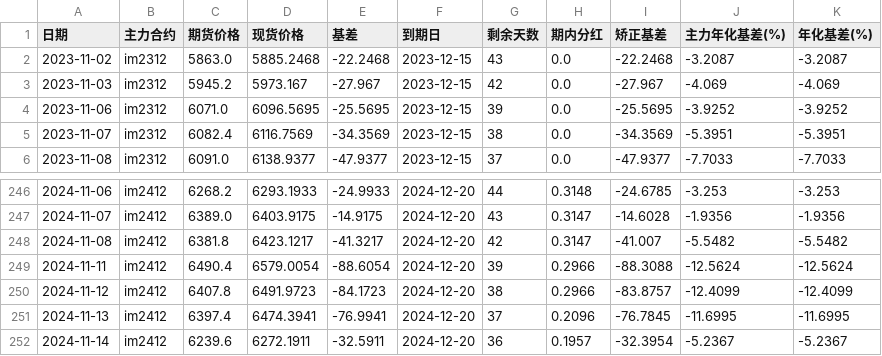
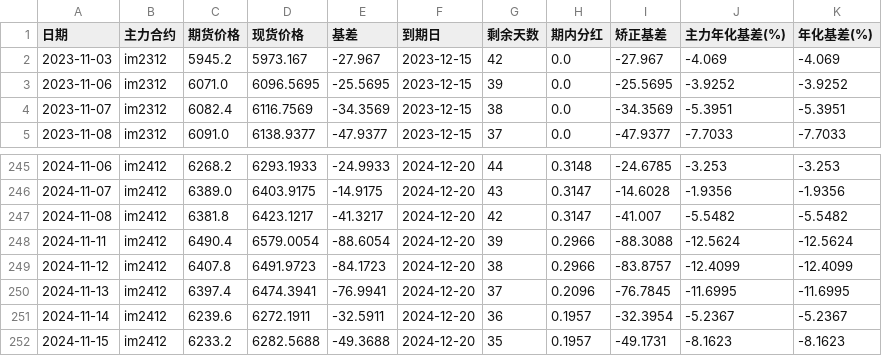
Before and after one commit to Euclid-Jie/quant_display, a CSV file: data/IM_data.csv, drawn as a sheet; only a part is shown, gaps mark what is left out; removed rows and columns are numbered as before the commit, all else as after; the diff names each change by its address in the sheet, - before the commit and + after, or states it on an @@ line.

```diff
--- a/data/IM_data.csv
+++ b/data/IM_data.csv
-row 2: 2023-11-02 | im2312 | 5863.0 | 5885.2468 | -22.2468 | 2023-12-15 | 43 | 0.0 | -22.2468 | -3.2087 | -3.2087
+row 252: 2024-11-15 | im2412 | 6233.2 | 6282.5688 | -49.3688 | 2024-12-20 | 35 | 0.1957 | -49.1731 | -8.1623 | -8.1623
```
Also changed, not shown: data/IC_data.csv, 1 other file.
